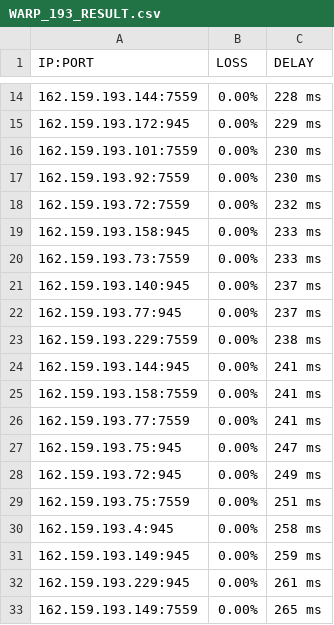
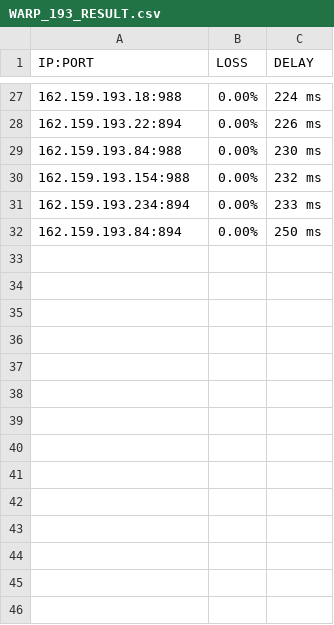
Before and after one commit to blesdmm/WARP2sub, a CSV file: WARP_193_RESULT.csv, drawn as a sheet; only a part is shown, gaps mark what is left out; the diff covers the shown part only.

```diff
--- a/WARP_193_RESULT.csv
+++ b/WARP_193_RESULT.csv
@@ -14,20 +27,6 @@ IP:PORT, LOSS, DELAY
-162.159.193.144:7559,0.00%,228 ms
-162.159.193.172:945,0.00%,229 ms
-162.159.193.101:7559,0.00%,230 ms
-162.159.193.92:7559,0.00%,230 ms
-162.159.193.72:7559,0.00%,232 ms
-162.159.193.158:945,0.00%,233 ms
-162.159.193.73:7559,0.00%,233 ms
-162.159.193.140:945,0.00%,237 ms
-162.159.193.77:945,0.00%,237 ms
-162.159.193.229:7559,0.00%,238 ms
-162.159.193.144:945,0.00%,241 ms
-162.159.193.158:7559,0.00%,241 ms
-162.159.193.77:7559,0.00%,241 ms
-162.159.193.75:945,0.00%,247 ms
-162.159.193.72:945,0.00%,249 ms
-162.159.193.75:7559,0.00%,251 ms
-162.159.193.4:945,0.00%,258 ms
-162.159.193.149:945,0.00%,259 ms
-162.159.193.229:945,0.00%,261 ms
-162.159.193.149:7559,0.00%,265 ms
+162.159.193.18:988,0.00%,224 ms
+162.159.193.22:894,0.00%,226 ms
+162.159.193.84:988,0.00%,230 ms
+162.159.193.154:988,0.00%,232 ms
+162.159.193.234:894,0.00%,233 ms
+162.159.193.84:894,0.00%,250 ms
```
Also changed, not shown: 13 added rows and 18 edited cells elsewhere in this file, WARP_BEST_RESULT.csv, WARP_DIFF_RESULT.csv, 3 other files.
